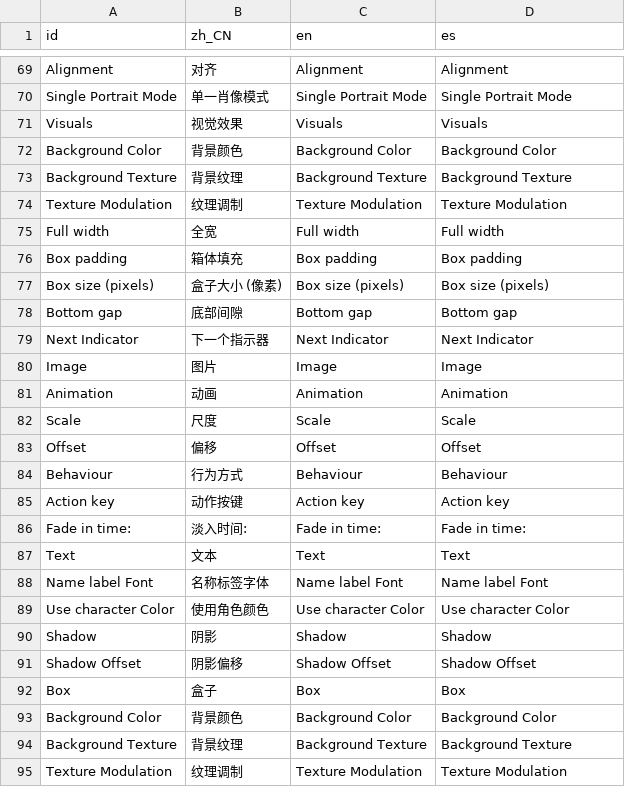
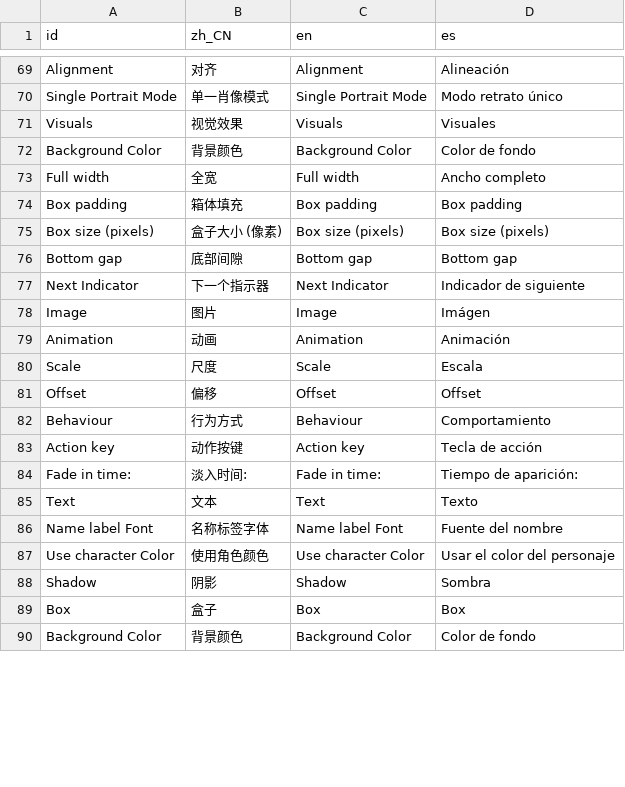
Before and after one commit to dialogic-godot/dialogic, a CSV file: addons/dialogic/Localization/dialogic.csv, drawn as a sheet; only a part is shown, gaps mark what is left out; removed rows and columns are numbered as before the commit, all else as after; the diff covers the shown part only; the diff names each change by its address in the sheet, - before the commit and + after, or states it on an @@ line.

```diff
--- a/addons/dialogic/Localization/dialogic.csv
+++ b/addons/dialogic/Localization/dialogic.csv
-D69 (es): Alignment
+D69 (es): Alineación
-D70 (es): Single Portrait Mode
+D70 (es): Modo retrato único
-D71 (es): Visuals
+D71 (es): Visuales
-D72 (es): Background Color
+D72 (es): Color de fondo
-row 73: Background Texture | 背景纹理 | Background Texture | Background Texture
-row 74: Texture Modulation | 纹理调制 | Texture Modulation | Texture Modulation
-D73 (es): Full width
+D73 (es): Ancho completo
-D77 (es): Next Indicator
+D77 (es): Indicador de siguiente
-D78 (es): Image
+D78 (es): Imágen
-D79 (es): Animation
+D79 (es): Animación
-D80 (es): Scale
+D80 (es): Escala
-D82 (es): Behaviour
+D82 (es): Comportamiento
-D83 (es): Action key
+D83 (es): Tecla de acción
-D84 (es): Fade in time:
+D84 (es): Tiempo de aparición:
-D85 (es): Text
+D85 (es): Texto
-D86 (es): Name label Font
+D86 (es): Fuente del nombre
-D87 (es): Use character Color
+D87 (es): Usar el color del personaje
-D88 (es): Shadow
+D88 (es): Sombra
-row 91: Shadow Offset | 阴影偏移 | Shadow Offset | Shadow Offset
-D90 (es): Background Color
+D90 (es): Color de fondo
-row 94: Background Texture | 背景纹理 | Background Texture | Background Texture
-row 95: Texture Modulation | 纹理调制 | Texture Modulation | Texture Modulation
```
Also changed, not shown: 1 added row, 7 removed rows and 56 edited cells elsewhere in this file, 3 other files.
